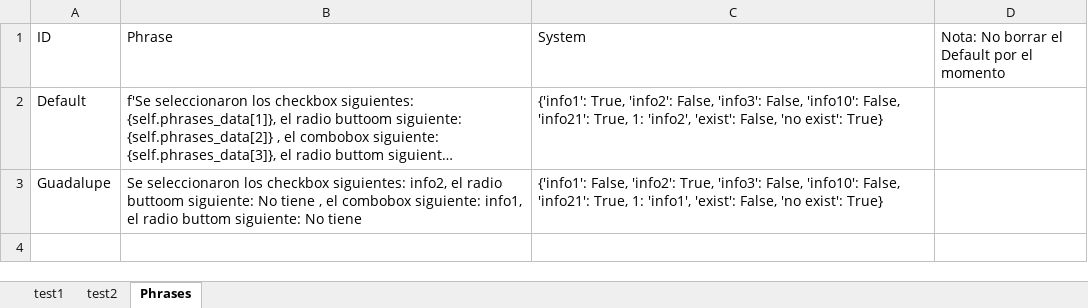
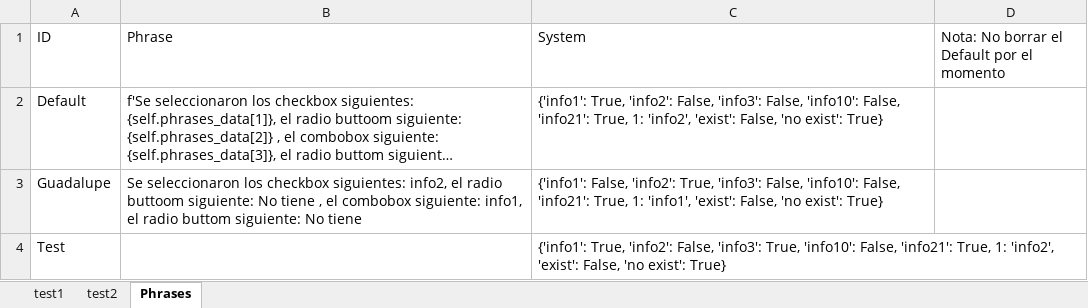
Before and after one commit to NahumOchoa/Face_Tagger_Project, an Excel workbook: Face_Tagger/Resources/TabInfo.xlsx, sheet Phrases, drawn as a sheet; long unchanged cells end in …; values as stored, in another font and other column widths than the file's, no borders; the diff names each change by its address in the sheet, - before the commit and + after, or states it on an @@ line.

Commit message:
insert data csv

```diff
--- a/Face_Tagger/Resources/TabInfo.xlsx (sheet Phrases)
+++ b/Face_Tagger/Resources/TabInfo.xlsx (sheet Phrases)
+row 4: Test |  | {'info1': True, 'info2': False, 'info3': True, 'info10': False, 'info21': True, 1: 'info2', 'exist': False, 'no exist': True}
```
Also changed, not shown: 4 other files.
